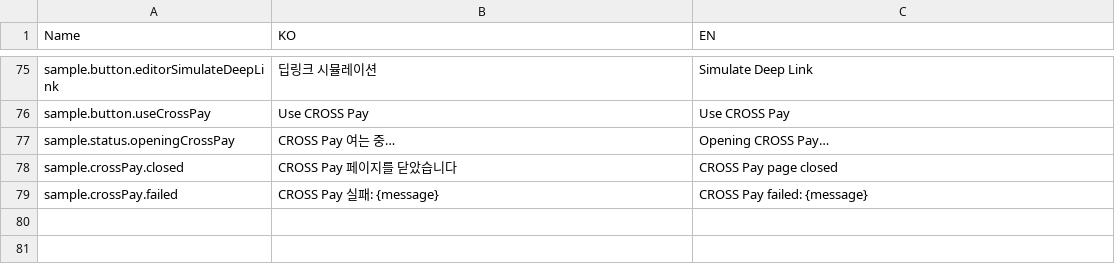
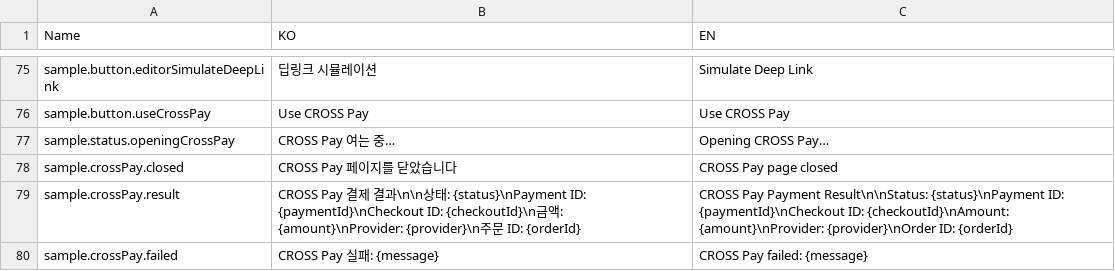
Before and after one commit to to-nexus/crossy-sdk-unreal-sample, a CSV file: Localization/DT_DappStrings.csv, drawn as a sheet; only a part is shown, gaps mark what is left out.

```diff
--- a/Localization/DT_DappStrings.csv
+++ b/Localization/DT_DappStrings.csv
@@ -78,2 +78,3 @@ sample.status.openingCrossPay,"CROSS Pay 여는 중…","Opening CROSS Pay…"
 sample.crossPay.closed,"CROSS Pay 페이지를 닫았습니다","CROSS Pay page closed"
+sample.crossPay.result,"CROSS Pay 결제 결과\n\n상태: {status}\nPayment ID: {paymentId}\nCheckout ID: {checkoutId}\n금액: {amount}\nProvider: {provider}\n주문 ID: {orderId}","CROSS Pay Payment Result\n\nStatus: {status}\nPayment ID: {paymentId}\nCheckout ID: {checkoutId}\nAmount: {amount}\nProvider: {provider}\nOrder ID: {orderId}"
 sample.crossPay.failed,"CROSS Pay 실패: {message}","CROSS Pay failed: {message}"
```
Also changed, not shown: 3 other files.
